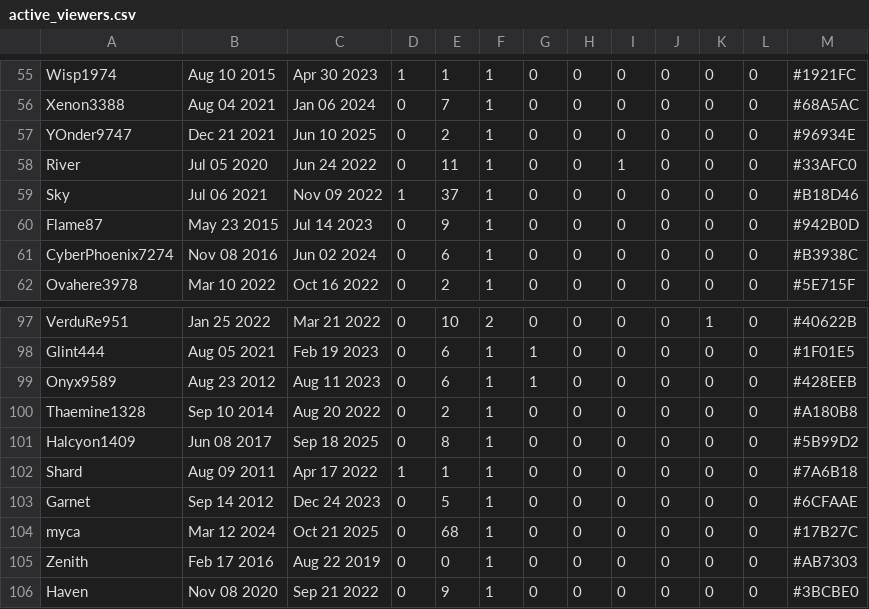
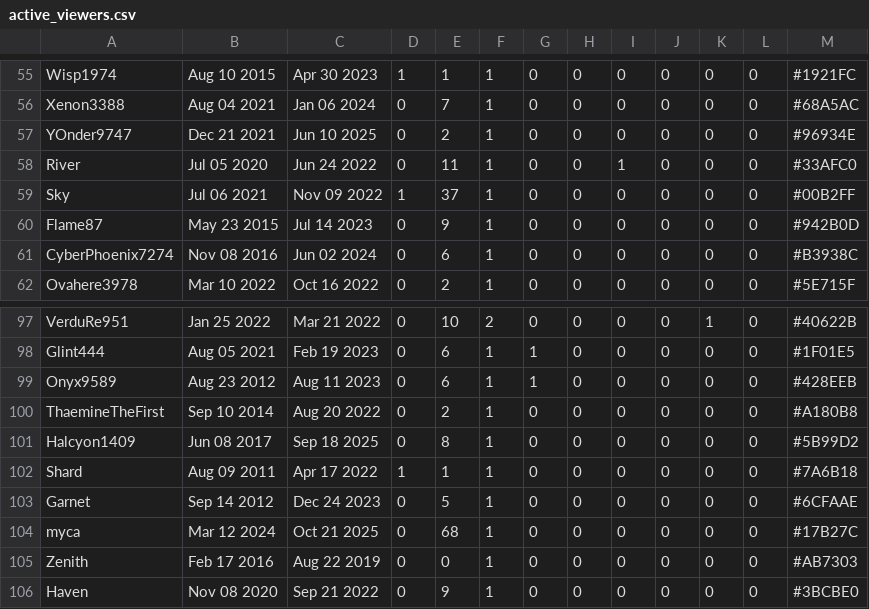
Before and after one commit to vuila9/vuila9.github.io, a CSV file: projects/Stream_Simulator/assets/misc/active_viewers.csv, drawn as a sheet; only a part is shown, gaps mark what is left out.

Commit message:
minor changes to active viewers log

```diff
--- a/projects/Stream_Simulator/assets/misc/active_viewers.csv
+++ b/projects/Stream_Simulator/assets/misc/active_viewers.csv
@@ -58,3 +58,3 @@ YOnder9747,Dec 21 2021,Jun 10 2025,0,2,1,0,0,0,0,0,0,#96934E
 River,Jul 05 2020,Jun 24 2022,0,11,1,0,0,1,0,0,0,#33AFC0
-Sky,Jul 06 2021,Nov 09 2022,1,37,1,0,0,0,0,0,0,#B18D46
+Sky,Jul 06 2021,Nov 09 2022,1,37,1,0,0,0,0,0,0,#00B2FF
 Flame87,May 23 2015,Jul 14 2023,0,9,1,0,0,0,0,0,0,#942B0D
@@ -99,3 +99,3 @@ Glint444,Aug 05 2021,Feb 19 2023,0,6,1,1,0,0,0,0,0,#1F01E5
 Onyx9589,Aug 23 2012,Aug 11 2023,0,6,1,1,0,0,0,0,0,#428EEB
-Thaemine1328,Sep 10 2014,Aug 20 2022,0,2,1,0,0,0,0,0,0,#A180B8
+ThaemineTheFirst,Sep 10 2014,Aug 20 2022,0,2,1,0,0,0,0,0,0,#A180B8
 Halcyon1409,Jun 08 2017,Sep 18 2025,0,8,1,0,0,0,0,0,0,#5B99D2
```
Also changed, not shown: 1 other file.
